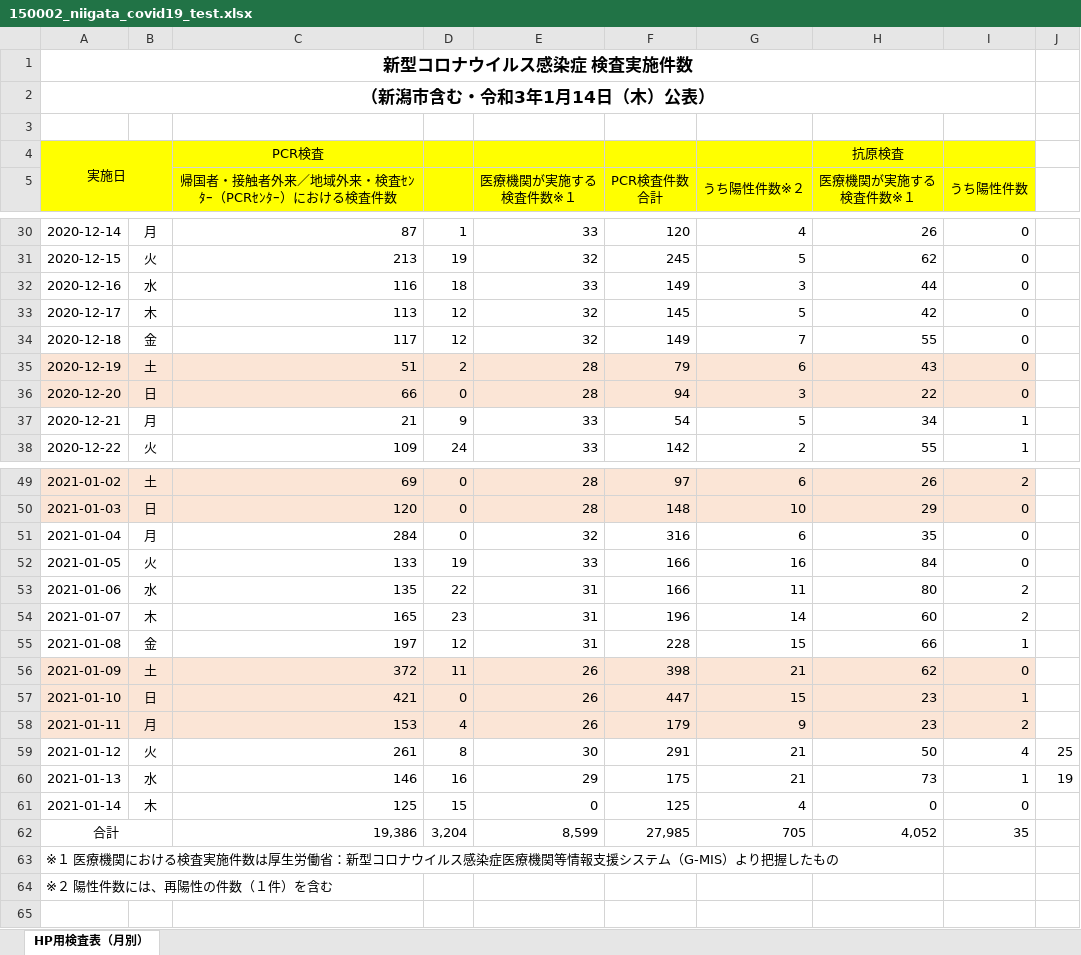
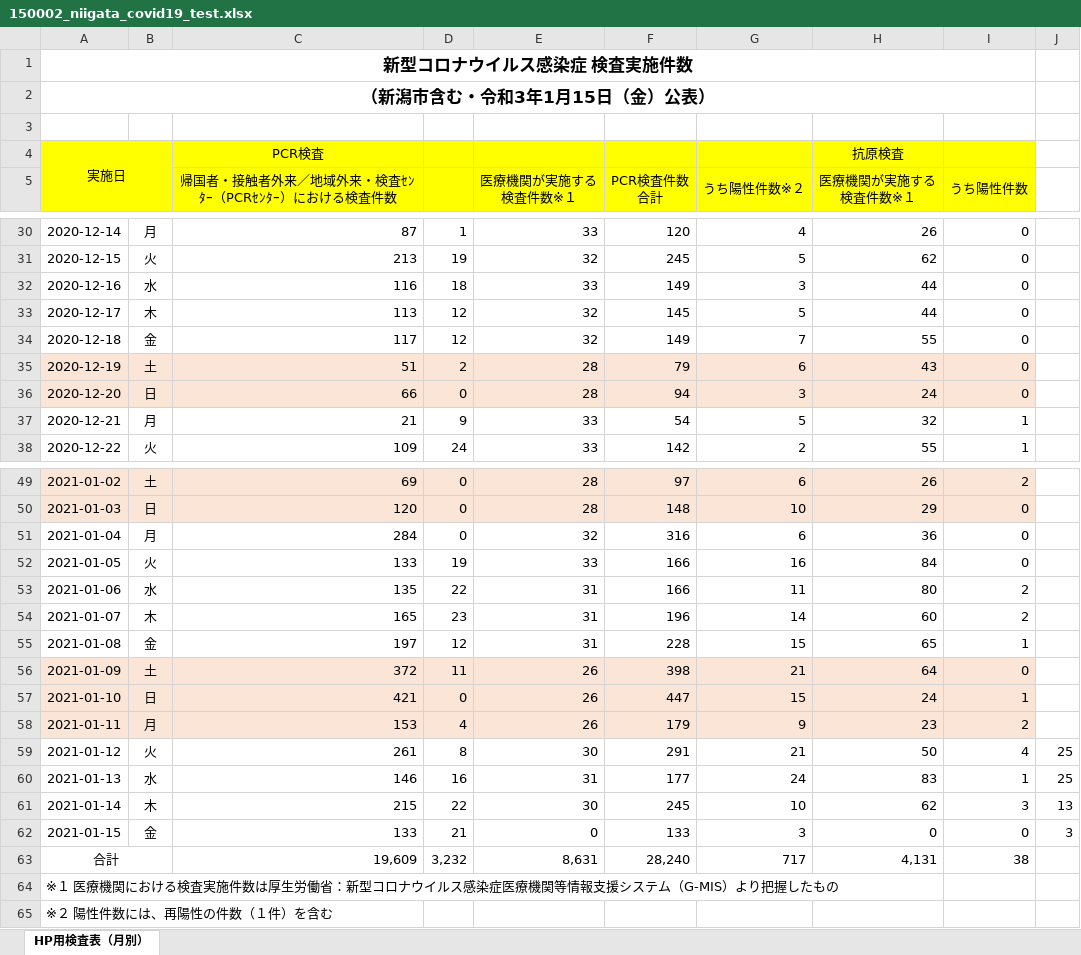
Before and after one commit to CodeForNiigata/covid19-data-niigata, an Excel workbook: dist/xlsx/150002_niigata_covid19_test.xlsx, sheet HP用検査表（月別）, drawn as a sheet; only a part is shown, gaps mark what is left out; values as stored, in another font and other column widths than the file's, no borders; addresses are those after the commit; the diff covers the shown part only; the diff names each change by its address in the sheet, - before the commit and + after, or states it on an @@ line.

```diff
--- a/dist/xlsx/150002_niigata_covid19_test.xlsx (sheet HP用検査表（月別）)
+++ b/dist/xlsx/150002_niigata_covid19_test.xlsx (sheet HP用検査表（月別）)
-A2: （新潟市含む・令和3年1月14日（木）公表）
+A2: （新潟市含む・令和3年1月15日（金）公表）
-H33 (医療機関が実施する 検査件数※１): 42
+H33 (医療機関が実施する 検査件数※１): 44
-H36 (医療機関が実施する 検査件数※１): 22
+H36 (医療機関が実施する 検査件数※１): 24
-H37 (医療機関が実施する 検査件数※１): 34
+H37 (医療機関が実施する 検査件数※１): 32
-H51 (医療機関が実施する 検査件数※１): 35
+H51 (医療機関が実施する 検査件数※１): 36
-H55 (医療機関が実施する 検査件数※１): 66
+H55 (医療機関が実施する 検査件数※１): 65
-H56 (医療機関が実施する 検査件数※１): 62
+H56 (医療機関が実施する 検査件数※１): 64
-H57 (医療機関が実施する 検査件数※１): 23
+H57 (医療機関が実施する 検査件数※１): 24
-E60 (医療機関が実施する 検査件数※１): 29
+E60 (医療機関が実施する 検査件数※１): 31
-F60 (PCR検査件数 合計): 175
+F60 (PCR検査件数 合計): 177
-G60 (うち陽性件数※２): 21
+G60 (うち陽性件数※２): 24
-H60 (医療機関が実施する 検査件数※１): 73
+H60 (医療機関が実施する 検査件数※１): 83
-J60: 19
+J60: 25
-C61: 125
+C61: 215
-D61: 15
+D61: 22
-E61 (医療機関が実施する 検査件数※１): 0
+E61 (医療機関が実施する 検査件数※１): 30
-F61 (PCR検査件数 合計): 125
+F61 (PCR検査件数 合計): 245
-G61 (うち陽性件数※２): 4
+G61 (うち陽性件数※２): 10
-H61 (医療機関が実施する 検査件数※１): 0
+H61 (医療機関が実施する 検査件数※１): 62
-I61 (うち陽性件数): 0
+I61 (うち陽性件数): 3
-J61: (empty)
+J61: 13
+row 62: 2021-01-15 | 金 | 133 | 21 | 0 | 133 | 3 | 0 | 0 | 3
-C63: 19,386
+C63: 19,609
-D63: 3,204
+D63: 3,232
-E63 (医療機関が実施する 検査件数※１): 8,599
+E63 (医療機関が実施する 検査件数※１): 8,631
-F63 (PCR検査件数 合計): 27,985
+F63 (PCR検査件数 合計): 28,240
-G63 (うち陽性件数※２): 705
+G63 (うち陽性件数※２): 717
-H63 (医療機関が実施する 検査件数※１): 4,052
+H63 (医療機関が実施する 検査件数※１): 4,131
-I63 (うち陽性件数): 35
+I63 (うち陽性件数): 38
```
Also changed, not shown: 1 edited cell elsewhere in this sheet, dist/xlsx/150002_niigata_covid19_call_center.xlsx, 8 other files.
